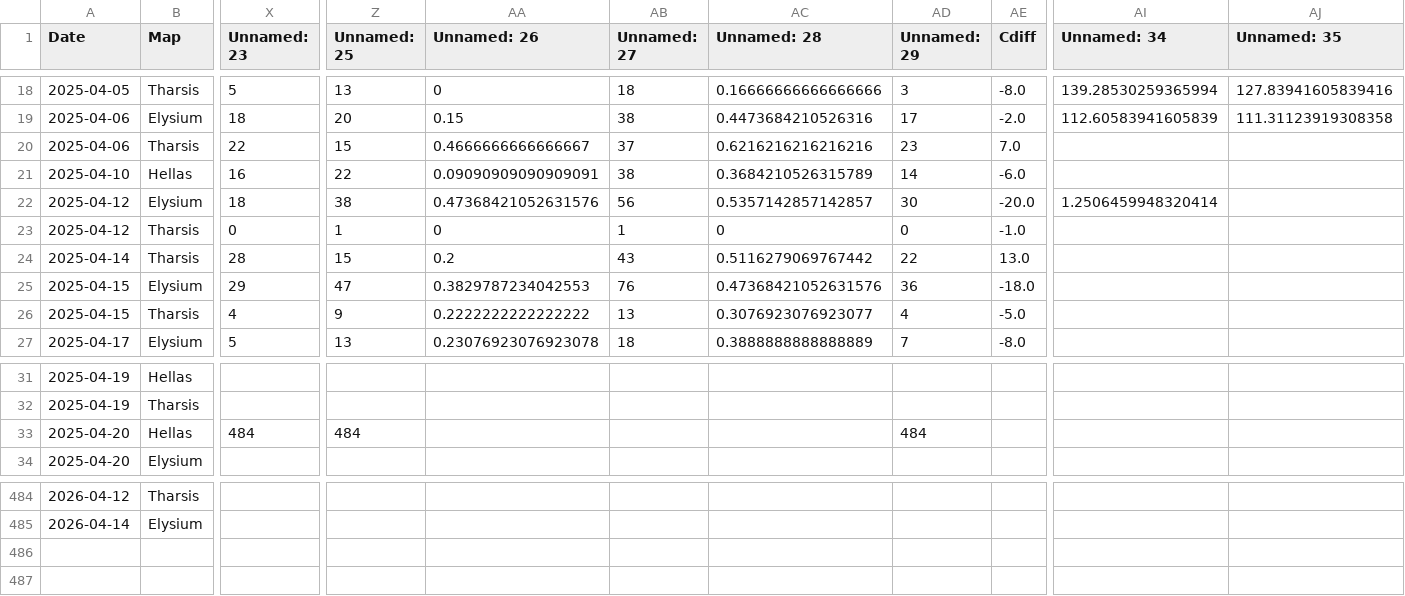
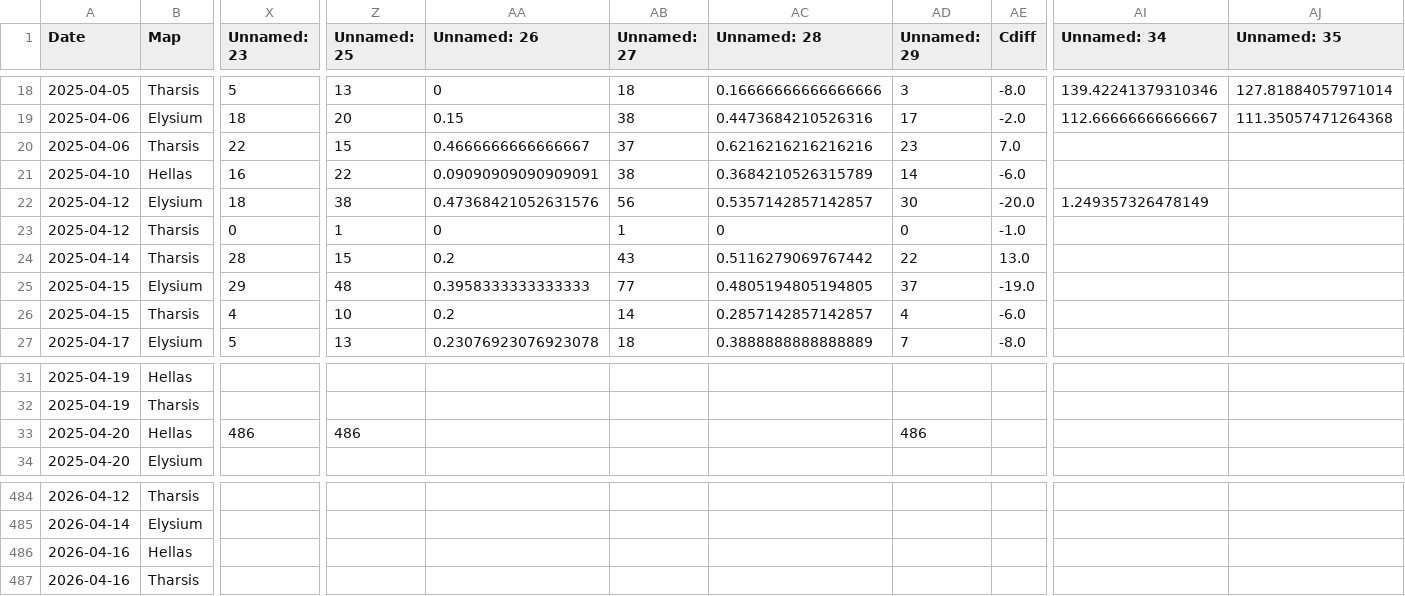
Before and after one commit to sjbergca/terraforming-tracker, a CSV file: games/games.csv, drawn as a sheet; only a part is shown, gaps mark what is left out; rows hold the shown columns only; the diff covers the shown part only; the diff names each change by its address in the sheet, - before the commit and + after, or states it on an @@ line.

```diff
--- a/games/games.csv
+++ b/games/games.csv
-AI18 (Unnamed: 34): 139.28530259365994
+AI18 (Unnamed: 34): 139.42241379310346
-AJ18 (Unnamed: 35): 127.83941605839416
+AJ18 (Unnamed: 35): 127.81884057971014
-AI19 (Unnamed: 34): 112.60583941605839
+AI19 (Unnamed: 34): 112.66666666666667
-AJ19 (Unnamed: 35): 111.31123919308358
+AJ19 (Unnamed: 35): 111.35057471264368
-AI22 (Unnamed: 34): 1.2506459948320414
+AI22 (Unnamed: 34): 1.249357326478149
-Z25 (Unnamed: 25): 47
+Z25 (Unnamed: 25): 48
-AA25 (Unnamed: 26): 0.3829787234042553
+AA25 (Unnamed: 26): 0.3958333333333333
-AB25 (Unnamed: 27): 76
+AB25 (Unnamed: 27): 77
-AC25 (Unnamed: 28): 0.47368421052631576
+AC25 (Unnamed: 28): 0.4805194805194805
-AD25 (Unnamed: 29): 36
+AD25 (Unnamed: 29): 37
-AE25 (Cdiff): -18.0
+AE25 (Cdiff): -19.0
-Z26 (Unnamed: 25): 9
+Z26 (Unnamed: 25): 10
-AA26 (Unnamed: 26): 0.2222222222222222
+AA26 (Unnamed: 26): 0.2
-AB26 (Unnamed: 27): 13
+AB26 (Unnamed: 27): 14
-AC26 (Unnamed: 28): 0.3076923076923077
+AC26 (Unnamed: 28): 0.2857142857142857
-AE26 (Cdiff): -5.0
+AE26 (Cdiff): -6.0
-X33 (Unnamed: 23): 484
+X33 (Unnamed: 23): 486
-Z33 (Unnamed: 25): 484
+Z33 (Unnamed: 25): 486
-AD33 (Unnamed: 29): 484
+AD33 (Unnamed: 29): 486
+row 486: 2026-04-16 | Hellas
+row 487: 2026-04-16 | Tharsis
```
Also changed, not shown: 31 edited cells elsewhere in this file.
